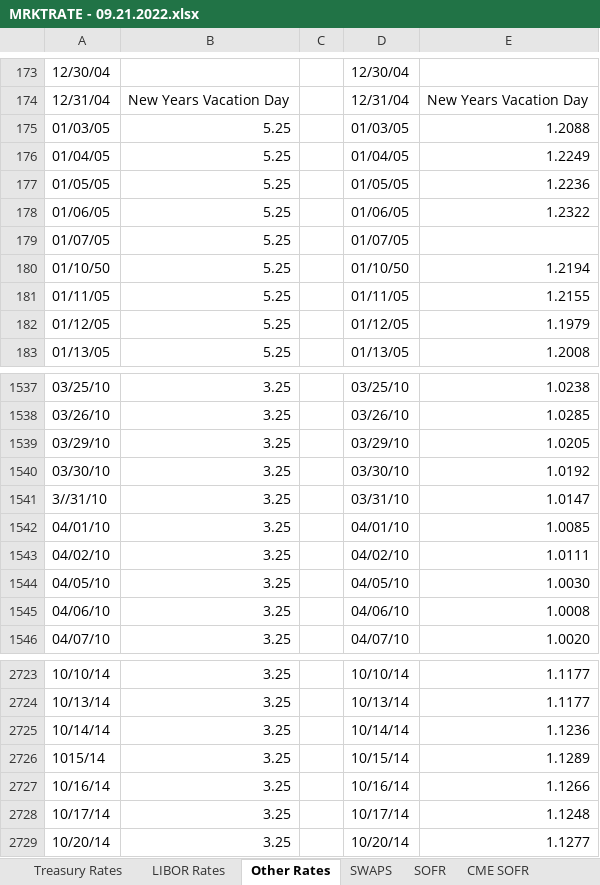
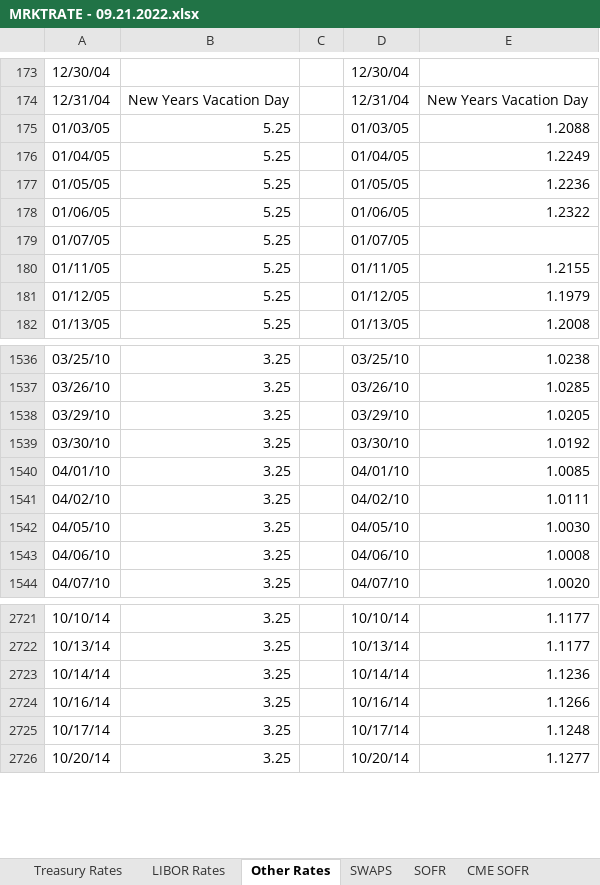
Before and after one commit to Nnavarr/market-snapshot, an Excel workbook: excel/MRKTRATE - 09.21.2022.xlsx, sheet Other Rates, drawn as a sheet; only a part is shown, gaps mark what is left out; values as stored, in another font and other column widths than the file's, no borders; the diff names each change by its address in the sheet, - before the commit and + after, or states it on an @@ line.

Commit message:
checkpoint for market data processing

```diff
--- a/excel/MRKTRATE - 09.21.2022.xlsx (sheet Other Rates)
+++ b/excel/MRKTRATE - 09.21.2022.xlsx (sheet Other Rates)
-row 180: 01/10/50 | 5.25 |  | 01/10/50 | 1.2194
-row 1541: 3//31/10 | 3.25 |  | 03/31/10 | 1.0147
-row 2726: 1015/14 | 3.25 |  | 10/15/14 | 1.1289
```
Also changed, not shown: formulas that keep their value, 3 other files.
